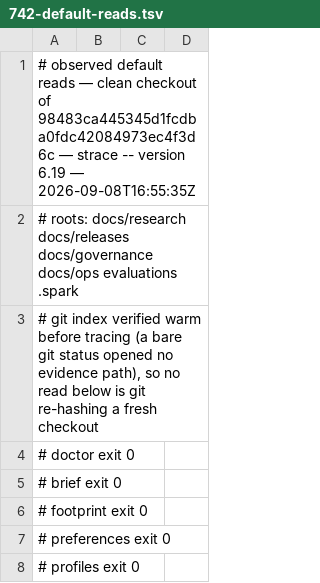
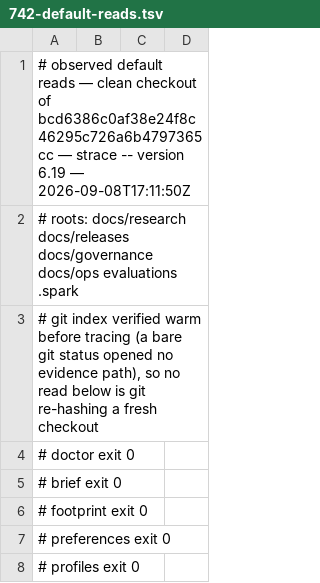
Before and after one commit to jwogrady/spark, a TSV file: docs/research/v0.23-cleanup/742-default-reads.tsv, drawn as a sheet; only a part is shown.

Commit message:
docs: re-observe the evidence reads after the graph repair

```diff
--- a/docs/research/v0.23-cleanup/742-default-reads.tsv
+++ b/docs/research/v0.23-cleanup/742-default-reads.tsv
@@ -1,2 +1,2 @@
-# observed default reads — clean checkout of 98483ca445345d1fcdba0fdc42084973ec4f3d6c — strace -- version 6.19 — 2026-09-08T16:55:35Z
+# observed default reads — clean checkout of bcd6386c0af38e24f8c46295c726a6b4797365cc — strace -- version 6.19 — 2026-09-08T17:11:50Z
 # roots: docs/research docs/releases docs/governance docs/ops evaluations .spark
```
